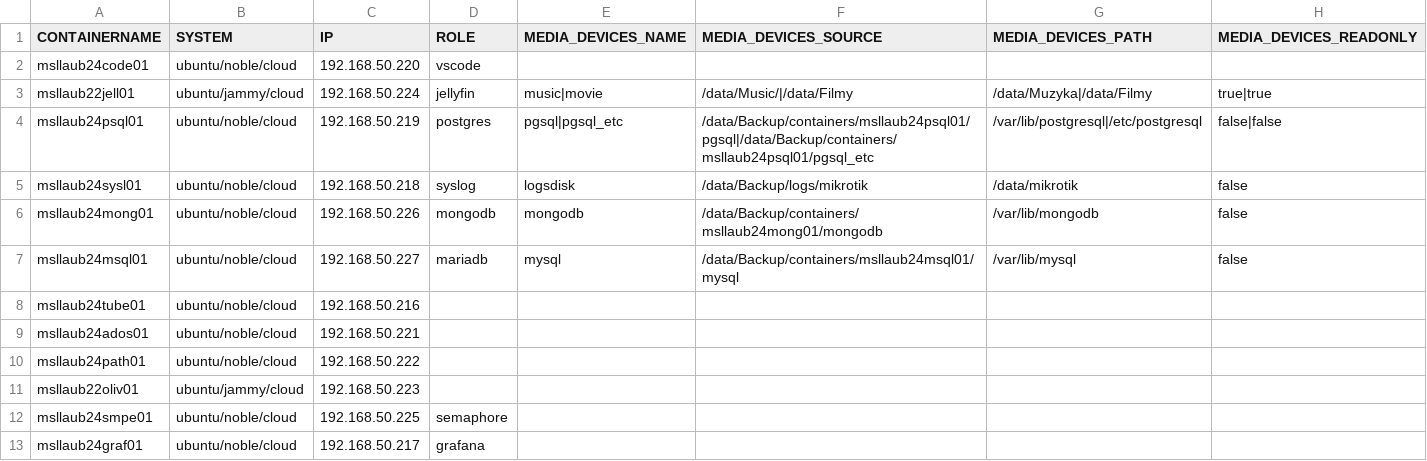
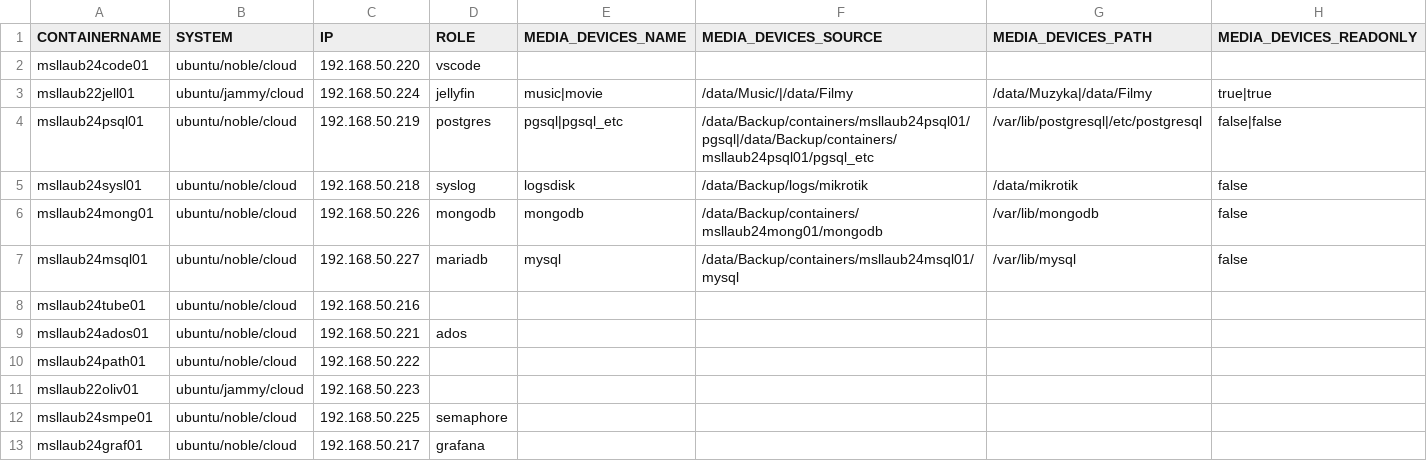
Before and after one commit to technicalflow/incus-with-ansible, a CSV file: incus.csv, drawn as a sheet.

```diff
--- a/incus.csv
+++ b/incus.csv
@@ -8,3 +8,3 @@ msllaub24msql01,ubuntu/noble/cloud,192.168.50.227,mariadb,mysql,/data/Backup/con
 msllaub24tube01,ubuntu/noble/cloud,192.168.50.216,,,,,
-msllaub24ados01,ubuntu/noble/cloud,192.168.50.221,,,,,
+msllaub24ados01,ubuntu/noble/cloud,192.168.50.221,ados,,,,
 msllaub24path01,ubuntu/noble/cloud,192.168.50.222,,,,,
```
Also changed, not shown: 9 other files.
